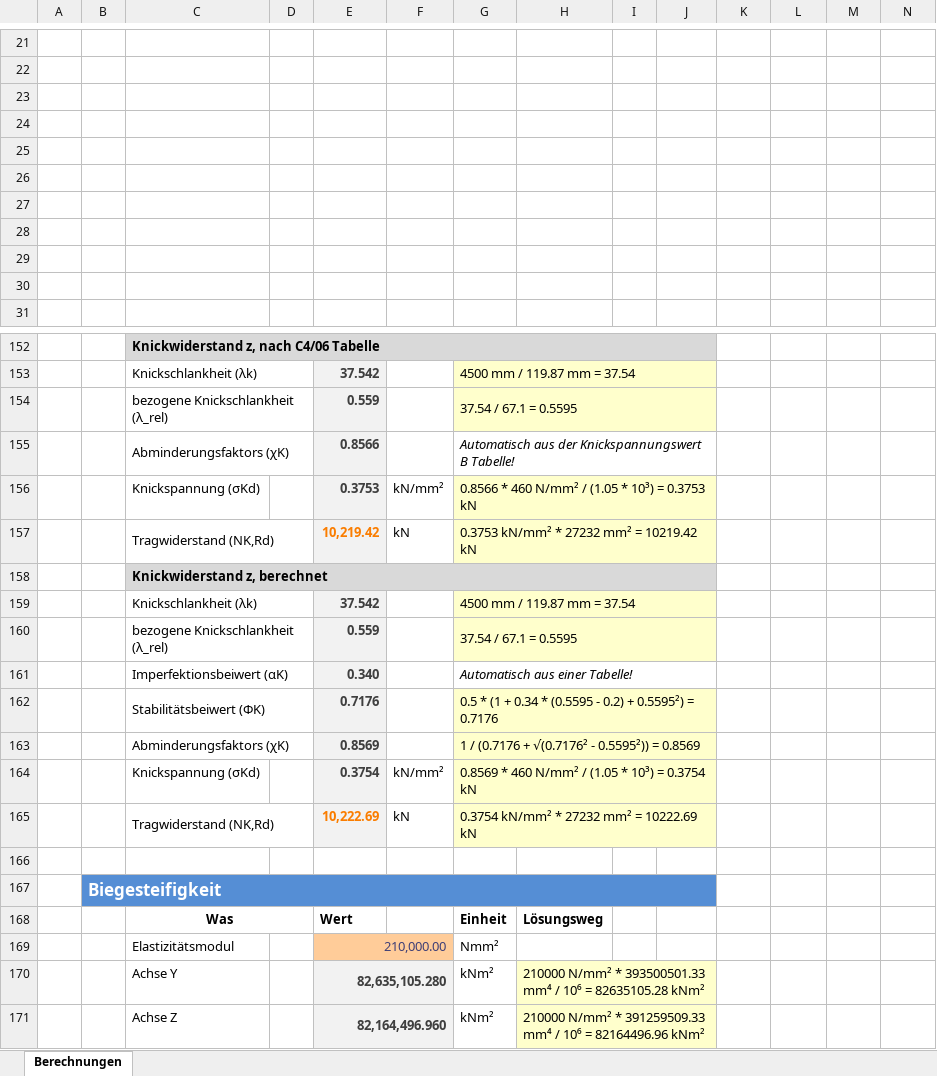
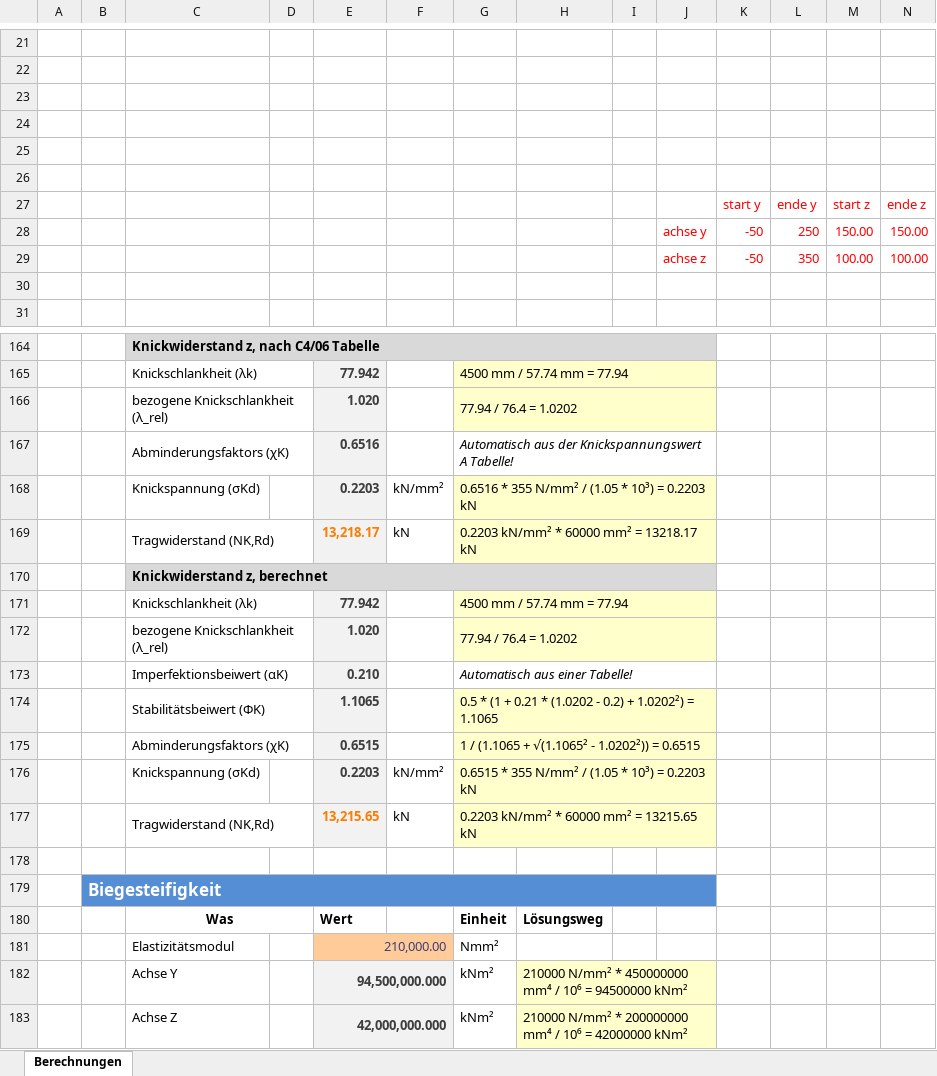
Before and after one commit to Oroxzy/Berechnungshilfen, an Excel workbook: Excel/BST Baustatik/Trägheitsmomentflächen.xlsm, sheet Berechnungen, drawn as a sheet; only a part is shown, gaps mark what is left out; values as stored, in another font and other column widths than the file's, no borders; charts and pictures not drawn; removed rows and columns are numbered as before the commit, all else as after; rows hold the shown columns only; the diff covers the shown part only; the diff names each change by its address in the sheet, - before the commit and + after, or states it on an @@ line.

```diff
--- a/Excel/BST Baustatik/Trägheitsmomentflächen.xlsm (sheet Berechnungen)
+++ b/Excel/BST Baustatik/Trägheitsmomentflächen.xlsm (sheet Berechnungen)
-K27:N27 text colour: #FFFFFF
+K27:N27 text colour: #FF0000
-row 28:  |  |  |  |  |  |  |  |  | achse y | -50 | 368 | 160.00 | 160.00
-row 29:  |  |  |  |  |  |  |  |  | achse z | -50 | 370 | 159.00 | 159.00
+row 28:  |  |  |  |  |  |  |  |  | achse y | -50 | 250 | 150.00 | 150.00
+row 29:  |  |  |  |  |  |  |  |  | achse z | -50 | 350 | 100.00 | 100.00
-E165: 37.542
+E165: 77.942
-G165: 4500 mm / 119.87 mm = 37.54
+G165: 4500 mm / 57.74 mm = 77.94
-row 154:  |  | bezogene Knickschlankheit (λ_rel) |  | 0.559 |  | 37.54 / 67.1 = 0.5595
+row 166:  |  | bezogene Knickschlankheit (λ_rel) |  | 1.020 |  | 77.94 / 76.4 = 1.0202
-E167: 0.8566
+E167: 0.6516
-G167: …der Knickspannungswert B Tabelle!
+G167: …der Knickspannungswert A Tabelle!
-E168: 0.3753
+E168: 0.2203
-G168: 0.8566 * 460 N/mm² / (1.05 * 10³) = 0.3753 kN
+G168: 0.6516 * 355 N/mm² / (1.05 * 10³) = 0.2203 kN
-E169: 10,219.42
+E169: 13,218.17
-G169: 0.3753 kN/mm² * 27232 mm² = 10219.42 kN
+G169: 0.2203 kN/mm² * 60000 mm² = 13218.17 kN
-E171: 37.542
+E171: 77.942
-G171: 4500 mm / 119.87 mm = 37.54
+G171: 4500 mm / 57.74 mm = 77.94
-row 160:  |  | bezogene Knickschlankheit (λ_rel) |  | 0.559 |  | 37.54 / 67.1 = 0.5595
+row 172:  |  | bezogene Knickschlankheit (λ_rel) |  | 1.020 |  | 77.94 / 76.4 = 1.0202
-E173: 0.340
+E173: 0.210
-row 162:  |  | Stabilitätsbeiwert (ΦK) |  | 0.7176 |  | 0.5 * (1 + 0.34 * (0.5595 - 0.2) + 0.5595²) = 0.7176
-row 163:  |  | Abminderungsfaktors (χK) |  | 0.8569 |  | 1 / (0.7176 + √(0.7176² - 0.5595²)) = 0.8569
+row 174:  |  | Stabilitätsbeiwert (ΦK) |  | 1.1065 |  | 0.5 * (1 + 0.21 * (1.0202 - 0.2) + 1.0202²) = 1.1065
+row 175:  |  | Abminderungsfaktors (χK) |  | 0.6515 |  | 1 / (1.1065 + √(1.1065² - 1.0202²)) = 0.6515
-E176: 0.3754
+E176: 0.2203
-G176: 0.8569 * 460 N/mm² / (1.05 * 10³) = 0.3754 kN
+G176: 0.6515 * 355 N/mm² / (1.05 * 10³) = 0.2203 kN
-E177: 10,222.69
+E177: 13,215.65
-G177: 0.3754 kN/mm² * 27232 mm² = 10222.69 kN
+G177: 0.2203 kN/mm² * 60000 mm² = 13215.65 kN
-E182: 82,635,105.280
+E182: 94,500,000.000
-H182: …N/mm² * 393500501.33 mm⁴ / 10⁶ = 82635105.28 kNm²
+H182: …N/mm² * 450000000 mm⁴ / 10⁶ = 94500000 kNm²
-E183: 82,164,496.960
+E183: 42,000,000.000
-H183: …N/mm² * 391259509.33 mm⁴ / 10⁶ = 82164496.96 kNm²
+H183: …N/mm² * 200000000 mm⁴ / 10⁶ = 42000000 kNm²
```
Also changed, not shown: 33 added rows, 21 removed rows, 2 moved rows, 75 edited cells and merged cells elsewhere in this sheet, formulas that keep their value, charts or pictures, Excel/Vermessung/Höhenkurven.xlsm, 1 other file.
